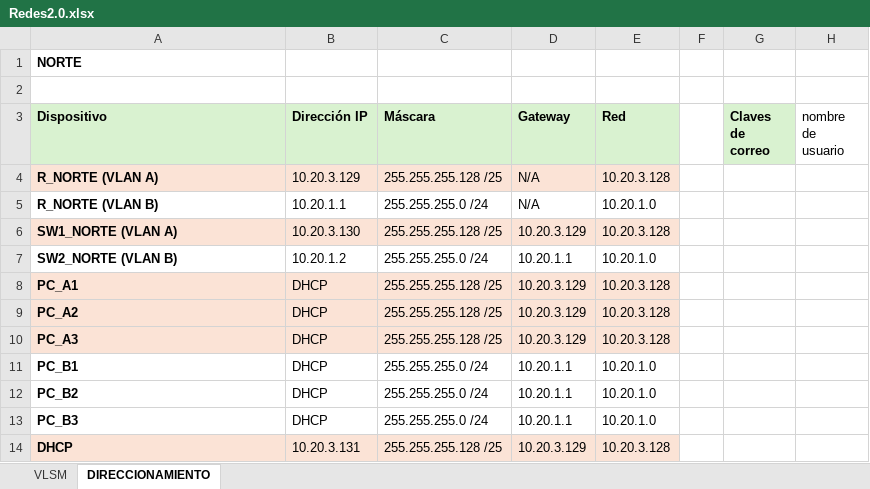
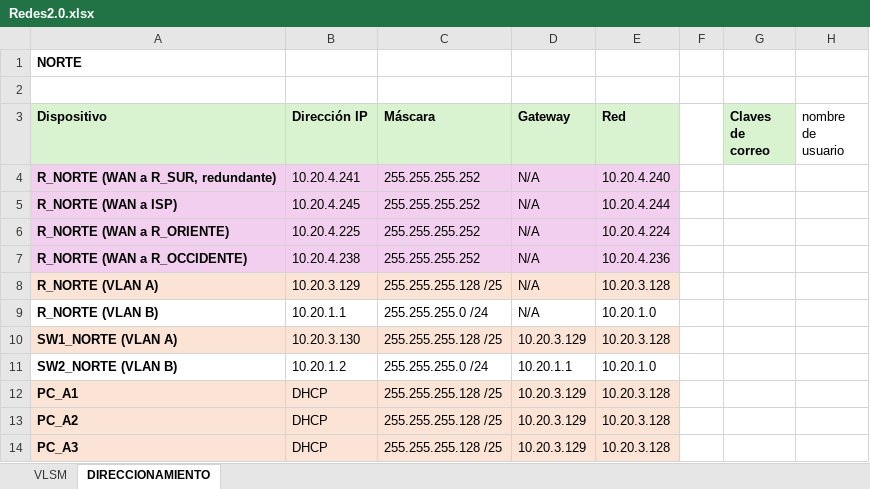
Before and after one commit to PabloRobledoProgramador/Red-2-La-Venganza-de-las-VLAN, an Excel workbook: Redes2.0.xlsx, sheet DIRECCIONAMIENTO, drawn as a sheet; only a part is shown; the shorter side is filled out with more unchanged rows; values as stored, in another font and other column widths than the file's, no borders; the diff names each change by its address in the sheet, - before the commit and + after, or states it on an @@ line.

Commit message:
Configurar WAN de Norte

```diff
--- a/Redes2.0.xlsx (sheet DIRECCIONAMIENTO)
+++ b/Redes2.0.xlsx (sheet DIRECCIONAMIENTO)
+row 4: R_NORTE (WAN a R_SUR, redundante) | 10.20.4.241 | 255.255.255.252 | N/A | 10.20.4.240
+row 5: R_NORTE (WAN a ISP) | 10.20.4.245 | 255.255.255.252 | N/A | 10.20.4.244
+row 6: R_NORTE (WAN a R_ORIENTE) | 10.20.4.225 | 255.255.255.252 | N/A | 10.20.4.224
+row 7: R_NORTE (WAN a R_OCCIDENTE) | 10.20.4.238 | 255.255.255.252 | N/A | 10.20.4.236
```
Also changed, not shown: 1 other file.
